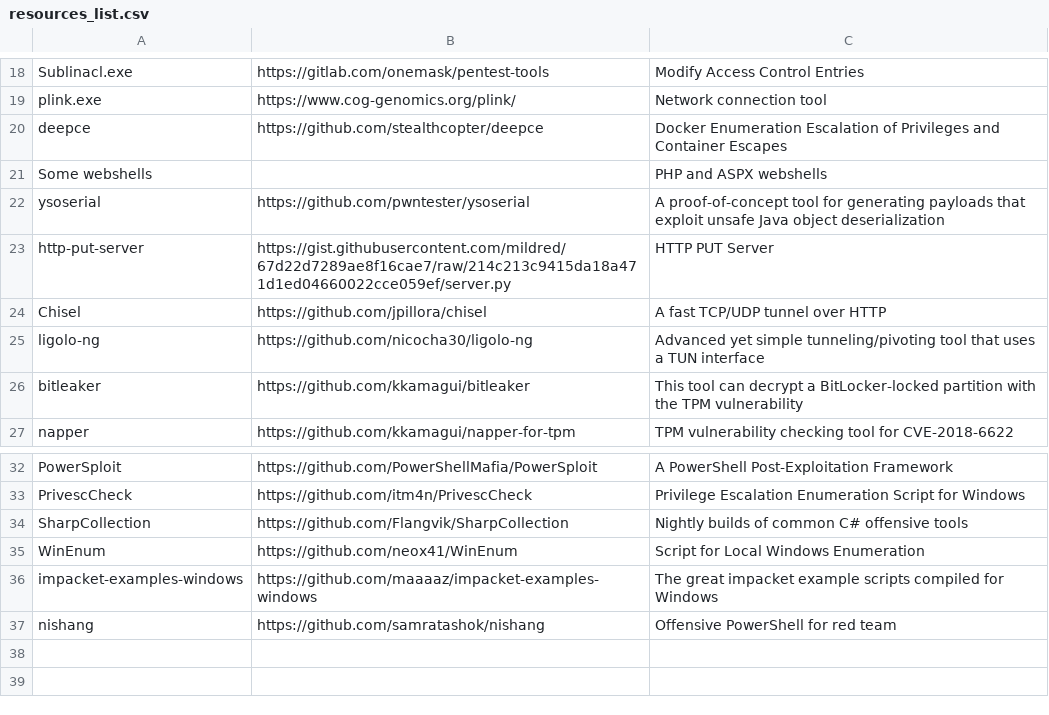
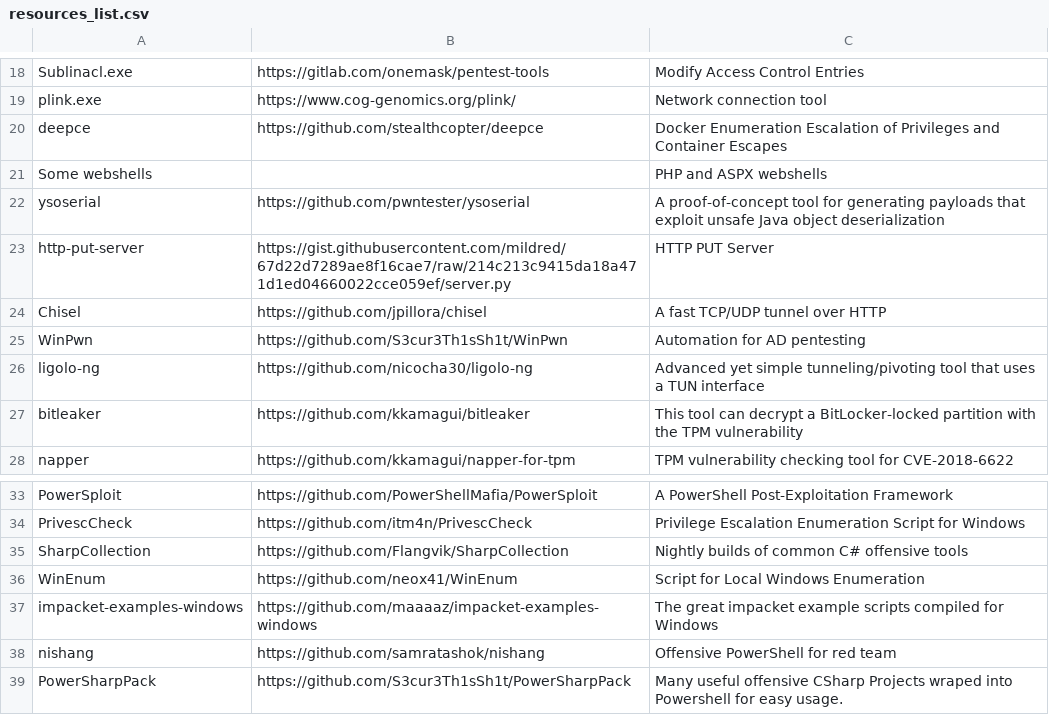
Before and after one commit to kaisenlinux/exegol-docs, a CSV file: source/assets/exegol_resources/resources_list.csv, drawn as a sheet; only a part is shown, gaps mark what is left out.

```diff
--- a/source/assets/exegol_resources/resources_list.csv
+++ b/source/assets/exegol_resources/resources_list.csv
@@ -24,2 +24,3 @@ http-put-server,https://gist.githubusercontent.com/mildred/67d22d7289ae8f16cae7/
 Chisel,https://github.com/jpillora/chisel,A fast TCP/UDP tunnel over HTTP
+WinPwn,https://github.com/S3cur3Th1sSh1t/WinPwn,Automation for AD pentesting
 ligolo-ng,https://github.com/nicocha30/ligolo-ng,Advanced yet simple tunneling/pivoting tool that uses a TUN interface
@@ -37 +38,2 @@ impacket-examples-windows,https://github.com/maaaaz/impacket-examples-windows,Th
 nishang,https://github.com/samratashok/nishang,Offensive PowerShell for red team
+PowerSharpPack,https://github.com/S3cur3Th1sSh1t/PowerSharpPack,Many useful offensive CSharp Projects wraped into Powershell for easy usage.
```
Also changed, not shown: source/assets/installed_tools/lists/latest_nightly_arm64.csv, source/assets/installed_tools/nightly.csv, 24 other files.
